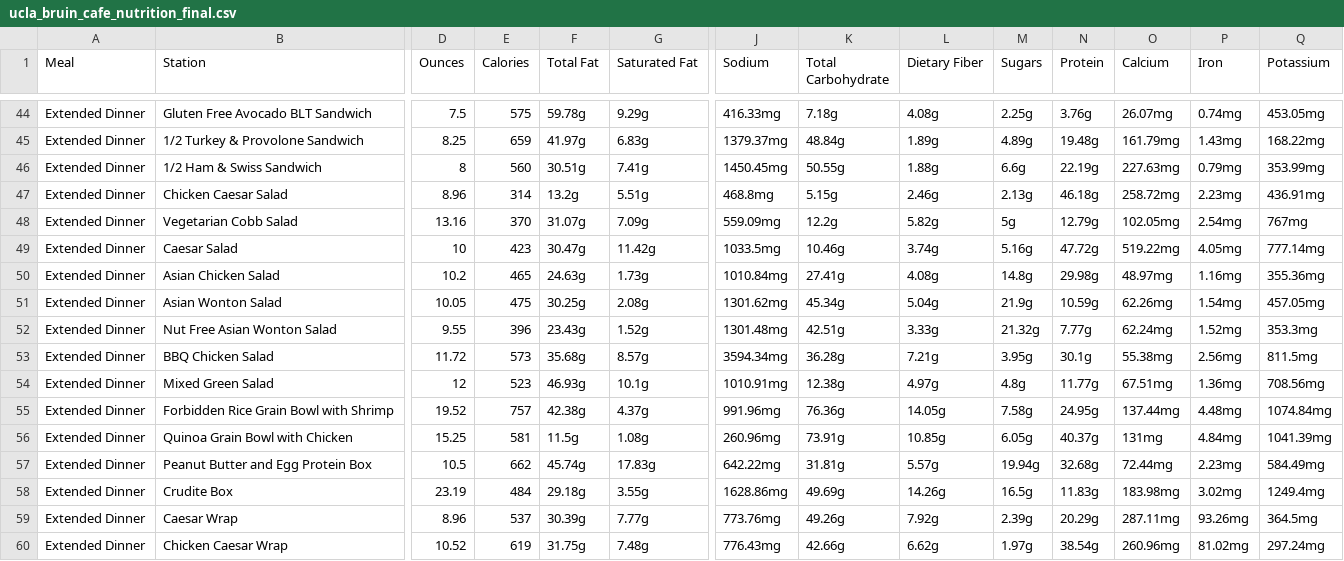
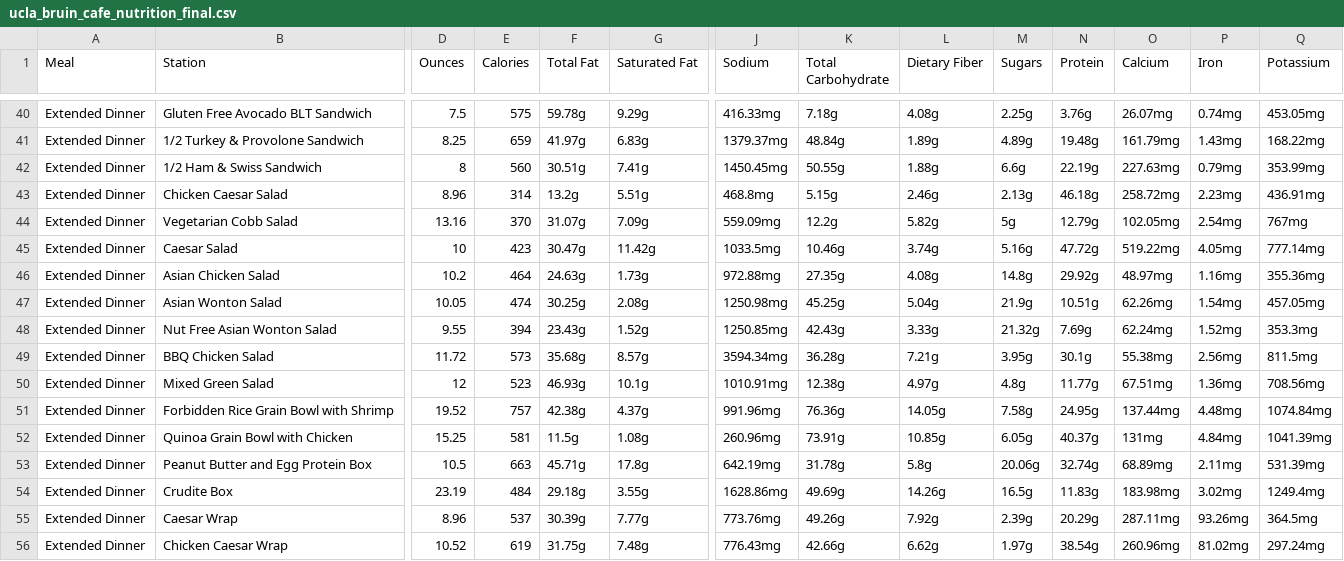
Before and after one commit to rishiprasad117-art/Bcal-UCLA, a CSV file: data/raw/ucla_bruin_cafe_nutrition_final.csv, drawn as a sheet; only a part is shown, gaps mark what is left out; addresses are those after the commit; the diff covers the shown part only; the diff names each change by its address in the sheet, - before the commit and + after, or states it on an @@ line.

```diff
--- a/data/raw/ucla_bruin_cafe_nutrition_final.csv
+++ b/data/raw/ucla_bruin_cafe_nutrition_final.csv
-E46 (Calories): 465
+E46 (Calories): 464
-J46 (Sodium): 1010.84mg
+J46 (Sodium): 972.88mg
-K46 (Total Carbohydrate): 27.41g
+K46 (Total Carbohydrate): 27.35g
-N46 (Protein): 29.98g
+N46 (Protein): 29.92g
-E47 (Calories): 475
+E47 (Calories): 474
-J47 (Sodium): 1301.62mg
+J47 (Sodium): 1250.98mg
-K47 (Total Carbohydrate): 45.34g
+K47 (Total Carbohydrate): 45.25g
-N47 (Protein): 10.59g
+N47 (Protein): 10.51g
-E48 (Calories): 396
+E48 (Calories): 394
-J48 (Sodium): 1301.48mg
+J48 (Sodium): 1250.85mg
-K48 (Total Carbohydrate): 42.51g
+K48 (Total Carbohydrate): 42.43g
-N48 (Protein): 7.77g
+N48 (Protein): 7.69g
-E53 (Calories): 662
+E53 (Calories): 663
-F53 (Total Fat): 45.74g
+F53 (Total Fat): 45.71g
-G53 (Saturated Fat): 17.83g
+G53 (Saturated Fat): 17.8g
-J53 (Sodium): 642.22mg
+J53 (Sodium): 642.19mg
-K53 (Total Carbohydrate): 31.81g
+K53 (Total Carbohydrate): 31.78g
-L53 (Dietary Fiber): 5.57g
+L53 (Dietary Fiber): 5.8g
-M53 (Sugars): 19.94g
+M53 (Sugars): 20.06g
-N53 (Protein): 32.68g
+N53 (Protein): 32.74g
-O53 (Calcium): 72.44mg
+O53 (Calcium): 68.89mg
-P53 (Iron): 2.23mg
+P53 (Iron): 2.11mg
-Q53 (Potassium): 584.49mg
+Q53 (Potassium): 531.39mg
```
Also changed, not shown: 4 removed rows, 1 moved row and 23 edited cells elsewhere in this file, data/daily_menu.csv, data/item_translator.csv, 10 other files.
